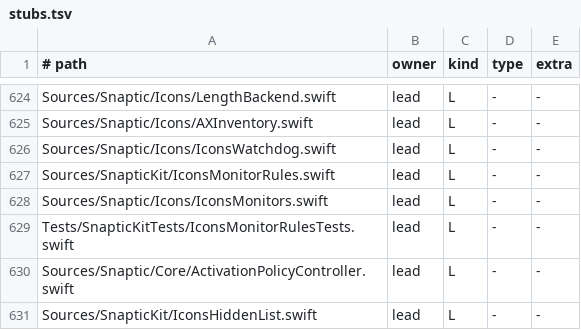
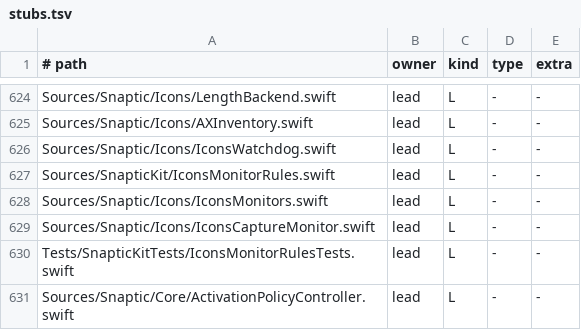
Before and after one commit to revylfitness/snaptic, a TSV file: scripts/stubs.tsv, drawn as a sheet; only a part is shown, gaps mark what is left out; the shorter side is filled out with more unchanged rows; the diff names each change by its address in the sheet, - before the commit and + after, or states it on an @@ line.

```diff
--- a/scripts/stubs.tsv
+++ b/scripts/stubs.tsv
+row 629: Sources/Snaptic/Icons/IconsCaptureMonitor.swift | lead | L | - | -
```
Also changed, not shown: 24 other files.
